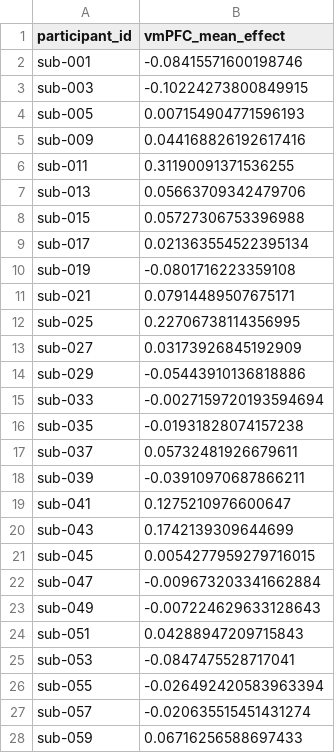
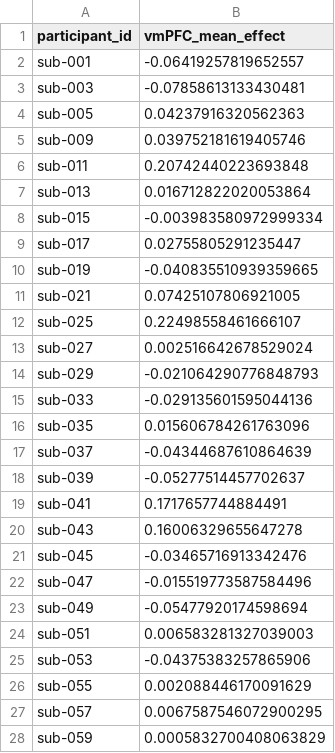
Before and after one commit to leej3/stamped-in-practice, a TSV file: results/group-analysis/vmPFC_subject_effects.tsv, drawn as a sheet; only a part is shown; the diff covers the shown part only.

```diff
--- a/results/group-analysis/vmPFC_subject_effects.tsv
+++ b/results/group-analysis/vmPFC_subject_effects.tsv
@@ -1,28 +1,28 @@
 participant_id	vmPFC_mean_effect
-sub-001	-0.08415571600198746
-sub-003	-0.10224273800849915
-sub-005	0.007154904771596193
-sub-009	0.044168826192617416
-sub-011	0.31190091371536255
-sub-013	0.05663709342479706
-sub-015	0.05727306753396988
-sub-017	0.021363554522395134
-sub-019	-0.0801716223359108
-sub-021	0.07914489507675171
-sub-025	0.22706738114356995
-sub-027	0.03173926845192909
-sub-029	-0.05443910136818886
-sub-033	-0.0027159720193594694
-sub-035	-0.01931828074157238
-sub-037	0.05732481926679611
-sub-039	-0.03910970687866211
-sub-041	0.1275210976600647
-sub-043	0.1742139309644699
-sub-045	0.0054277959279716015
-sub-047	-0.009673203341662884
-sub-049	-0.007224629633128643
-sub-051	0.04288947209715843
-sub-053	-0.0847475528717041
-sub-055	-0.026492420583963394
-sub-057	-0.020635515451431274
-sub-059	0.06716256588697433
+sub-001	-0.06419257819652557
+sub-003	-0.07858613133430481
+sub-005	0.04237916320562363
+sub-009	0.039752181619405746
+sub-011	0.20742440223693848
+sub-013	0.016712822020053864
+sub-015	-0.003983580972999334
+sub-017	0.02755805291235447
+sub-019	-0.040835510939359665
+sub-021	0.07425107806921005
+sub-025	0.22498558461666107
+sub-027	0.002516642678529024
+sub-029	-0.021064290776848793
+sub-033	-0.029135601595044136
+sub-035	0.015606784261763096
+sub-037	-0.04344687610864639
+sub-039	-0.05277514457702637
+sub-041	0.1717657744884491
+sub-043	0.16006329655647278
+sub-045	-0.03465716913342476
+sub-047	-0.015519773587584496
+sub-049	-0.05477920174598694
+sub-051	0.006583281327039003
+sub-053	-0.04375383257865906
+sub-055	0.002088446170091629
+sub-057	0.0067587546072900295
+sub-059	0.0005832700408063829
```
Also changed, not shown: 27 edited cells elsewhere in this file, results/group-analysis/null_max_t.tsv, 44 other files.
